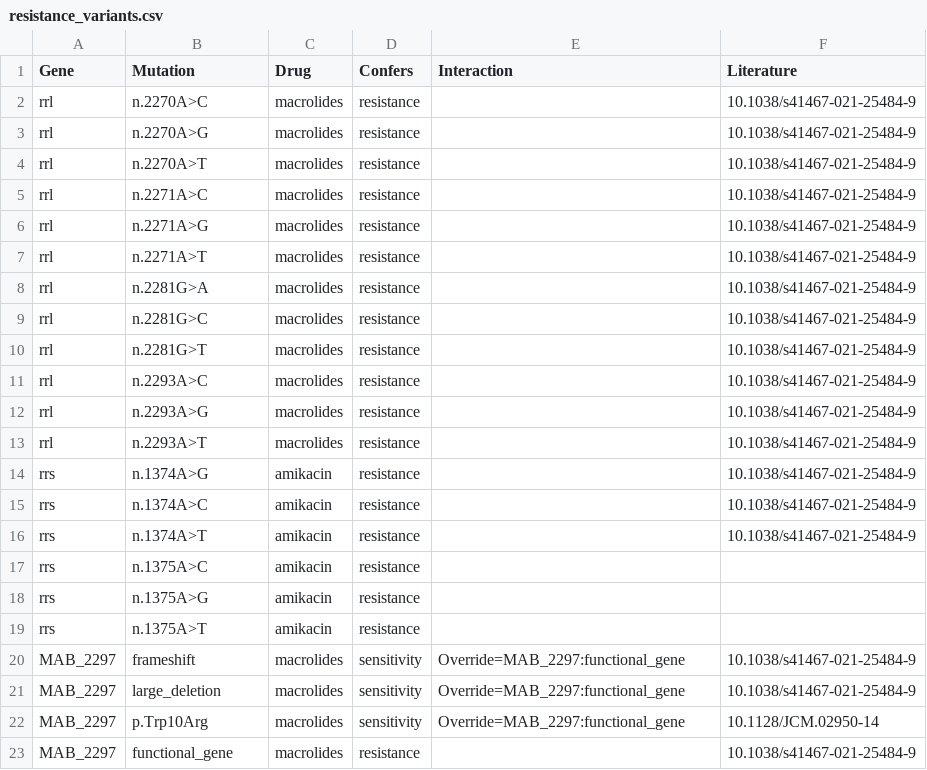
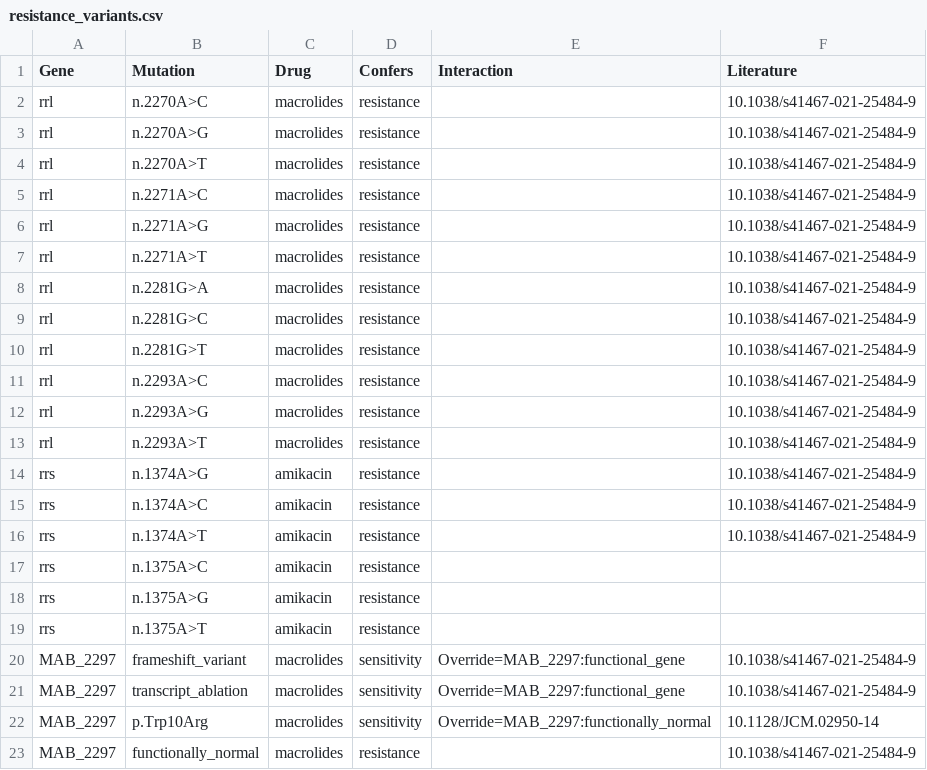
Before and after one commit to ntm-db/ntm-db, a CSV file: db/Mycobacteroides_abscessus/resistance_variants.csv, drawn as a sheet.

Commit message:
move to SO terms

```diff
--- a/db/Mycobacteroides_abscessus/resistance_variants.csv
+++ b/db/Mycobacteroides_abscessus/resistance_variants.csv
@@ -19,5 +19,5 @@ rrs,n.1375A>G,amikacin,resistance,,
 rrs,n.1375A>T,amikacin,resistance,,
-MAB_2297,frameshift,macrolides,sensitivity,Override=MAB_2297:functional_gene,10.1038/s41467-021-25484-9
-MAB_2297,large_deletion,macrolides,sensitivity,Override=MAB_2297:functional_gene,10.1038/s41467-021-25484-9
-MAB_2297,p.Trp10Arg,macrolides,sensitivity,Override=MAB_2297:functional_gene,10.1128/JCM.02950-14
-MAB_2297,functional_gene,macrolides,resistance,,10.1038/s41467-021-25484-9
+MAB_2297,frameshift_variant,macrolides,sensitivity,Override=MAB_2297:functional_gene,10.1038/s41467-021-25484-9
+MAB_2297,transcript_ablation,macrolides,sensitivity,Override=MAB_2297:functional_gene,10.1038/s41467-021-25484-9
+MAB_2297,p.Trp10Arg,macrolides,sensitivity,Override=MAB_2297:functionally_normal,10.1128/JCM.02950-14
+MAB_2297,functionally_normal,macrolides,resistance,,10.1038/s41467-021-25484-9
```
